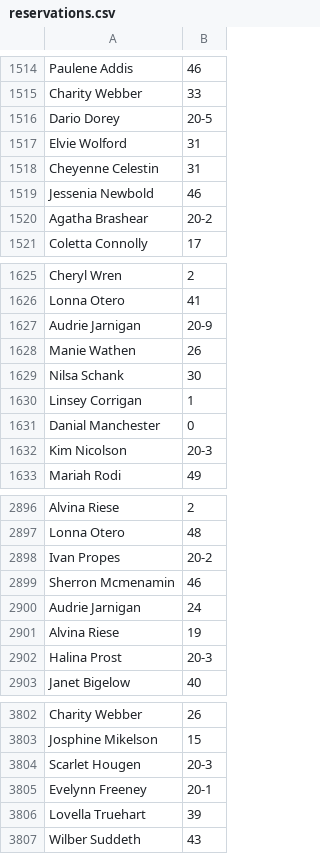
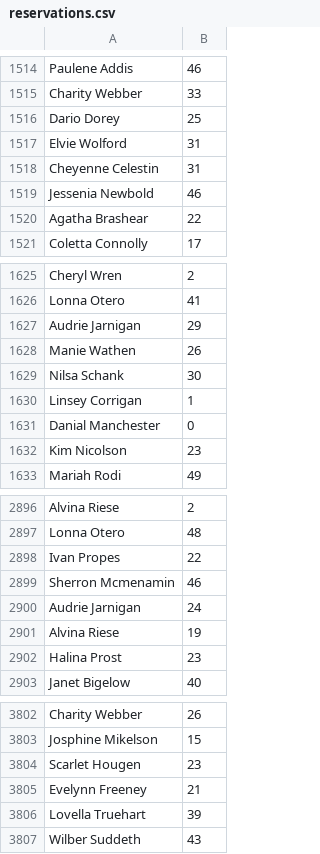
Before and after one commit to teo8192/Chairs, a CSV file: reservations.csv, drawn as a sheet; only a part is shown, gaps mark what is left out; the diff covers the shown part only.

```diff
--- a/reservations.csv
+++ b/reservations.csv
@@ -1515,3 +1515,3 @@ Paulene Addis,46
 Charity Webber,33
-Dario Dorey,20-5
+Dario Dorey,25
 Elvie Wolford,31
@@ -1519,3 +1519,3 @@ Cheyenne Celestin,31
 Jessenia Newbold,46
-Agatha Brashear,20-2
+Agatha Brashear,22
 Coletta Connolly,17
@@ -1626,3 +1626,3 @@ Cheryl Wren,2
 Lonna Otero,41
-Audrie Jarnigan,20-9
+Audrie Jarnigan,29
 Manie Wathen,26
@@ -1631,3 +1631,3 @@ Linsey Corrigan,1
 Danial Manchester,0
-Kim Nicolson,20-3
+Kim Nicolson,23
 Mariah Rodi,49
@@ -2897,3 +2897,3 @@ Alvina Riese,2
 Lonna Otero,48
-Ivan Propes,20-2
+Ivan Propes,22
 Sherron Mcmenamin,46
@@ -2901,3 +2901,3 @@ Audrie Jarnigan,24
 Alvina Riese,19
-Halina Prost,20-3
+Halina Prost,23
 Janet Bigelow,40
@@ -3803,4 +3803,4 @@ Charity Webber,26
 Josphine Mikelson,15
-Scarlet Hougen,20-3
-Evelynn Freeney,20-1
+Scarlet Hougen,23
+Evelynn Freeney,21
 Lovella Truehart,39
```
Also changed, not shown: 153 edited cells elsewhere in this file, 1 other file.
